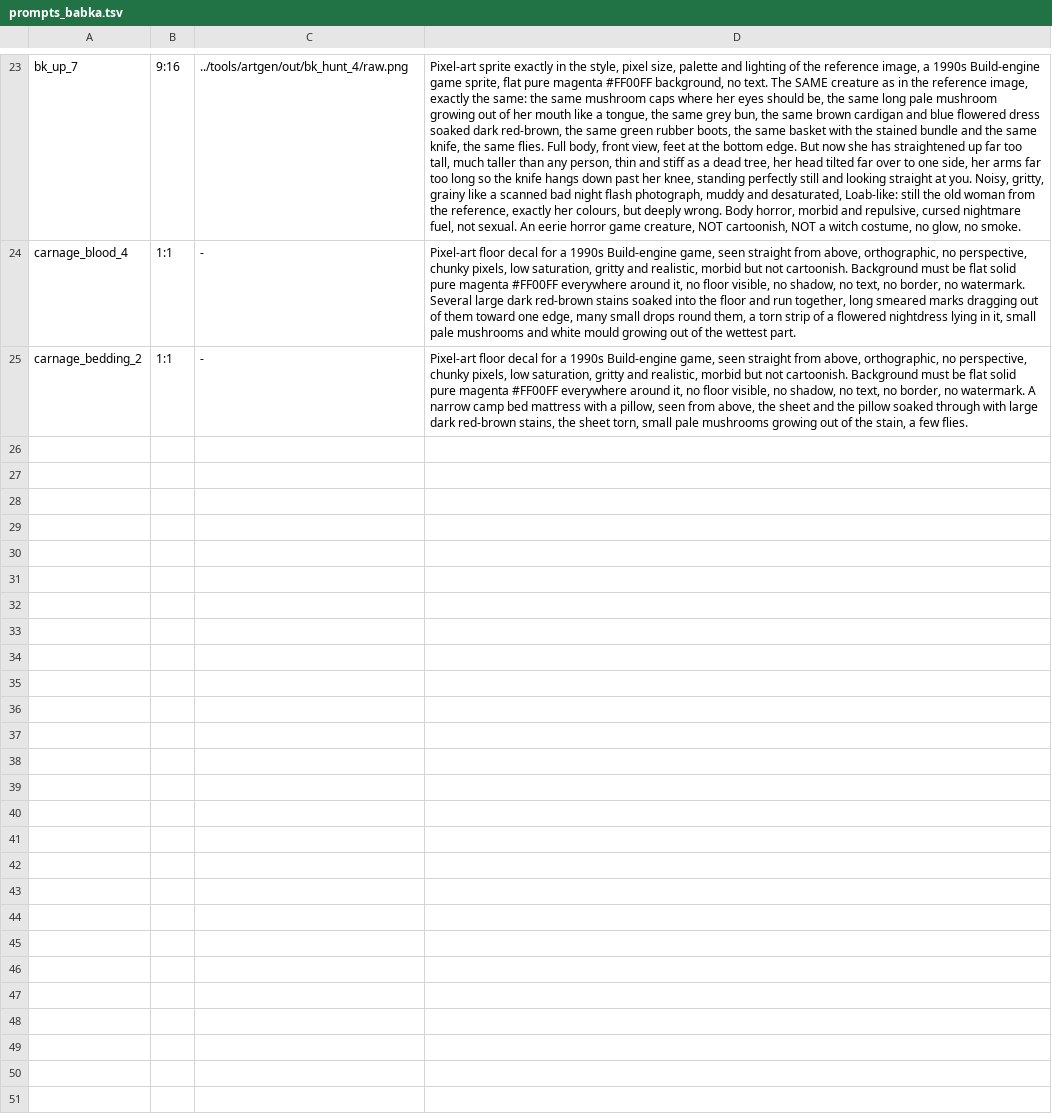
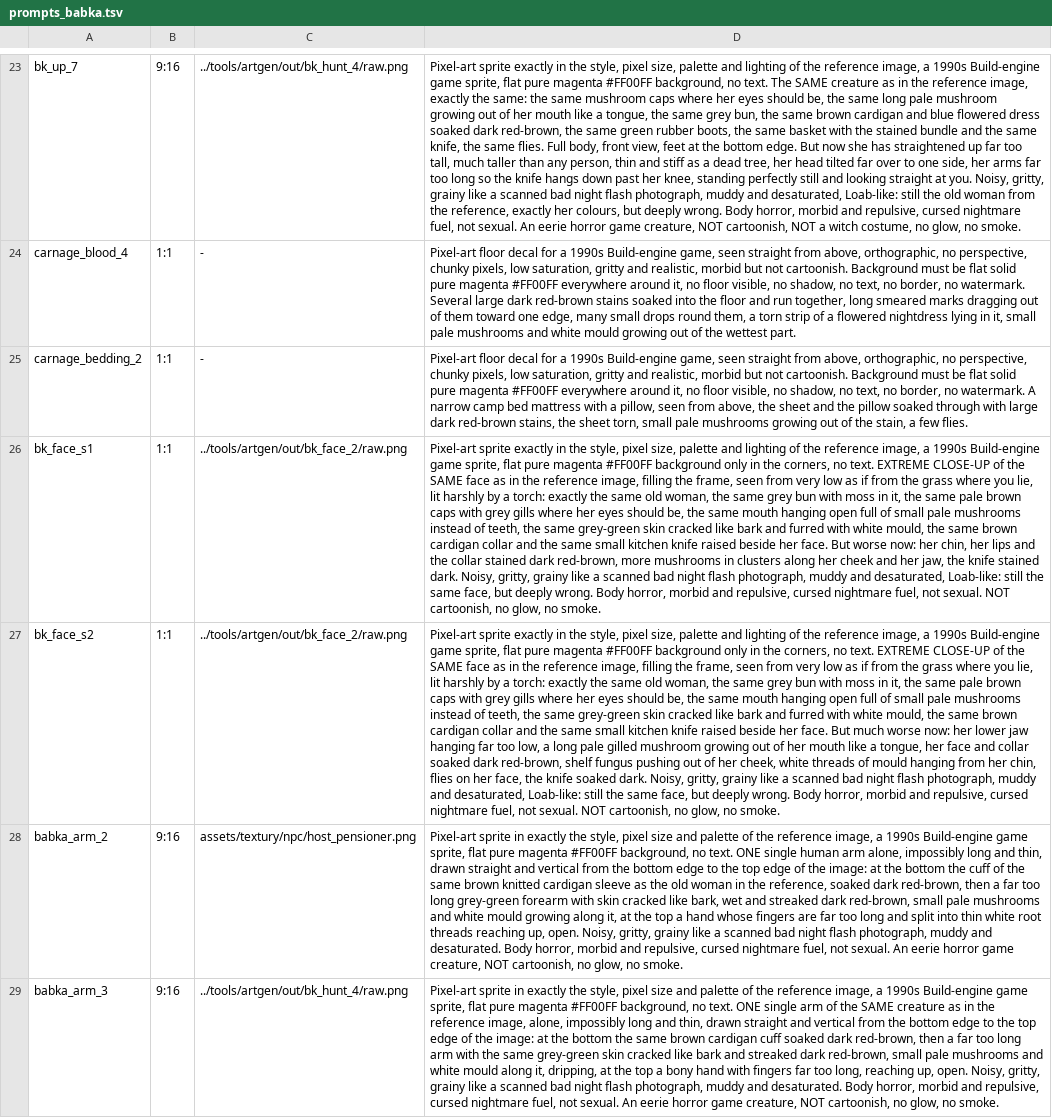
Before and after one commit to risafuranku/summercamp, a TSV file: tools/artgen/prompts_babka.tsv, drawn as a sheet; only a part is shown, gaps mark what is left out; the diff names each change by its address in the sheet, - before the commit and + after, or states it on an @@ line.

```diff
--- a/tools/artgen/prompts_babka.tsv
+++ b/tools/artgen/prompts_babka.tsv
+row 26: bk_face_s1 | 1:1 | ../tools/artgen/out/bk_face_2/raw.png | Pixel-art sprite exactly in the style, pixel size, palette and lighting of the reference image, a 1990s Build-engine game sprite, flat pure magenta #FF00FF background only in the corners, no text. EXTREME CLOSE-UP of the SAME face as in the reference image, filling the frame, seen from very low as if from the grass where you lie, lit harshly by a torch: exactly the same old woman, the same grey bun with moss in it, the same pale brown caps with grey gills where her eyes should be, the same mouth hanging open full of small pale mushrooms instead of teeth, the same grey-green skin cracked like bark and furred with white mould, the same brown cardigan collar and the same small kitchen knife raised beside her face. But worse now: her chin, her lips and the collar stained dark red-brown, more mushrooms in clusters along her cheek and her jaw, the knife stained dark. Noisy, gritty, grainy like a scanned bad night flash photograph, muddy and desaturated, Loab-like: still the same face, but deeply wrong. Body horror, morbid and repulsive, cursed nightmare fuel, not sexual. NOT cartoonish, no glow, no smoke.
+row 27: bk_face_s2 | 1:1 | ../tools/artgen/out/bk_face_2/raw.png | Pixel-art sprite exactly in the style, pixel size, palette and lighting of the reference image, a 1990s Build-engine game sprite, flat pure magenta #FF00FF background only in the corners, no text. EXTREME CLOSE-UP of the SAME face as in the reference image, filling the frame, seen from very low as if from the grass where you lie, lit harshly by a torch: exactly the same old woman, the same grey bun with moss in it, the same pale brown caps with grey gills where her eyes should be, the same mouth hanging open full of small pale mushrooms instead of teeth, the same grey-green skin cracked like bark and furred with white mould, the same brown cardigan collar and the same small kitchen knife raised beside her face. But much worse now: her lower jaw hanging far too low, a long pale gilled mushroom growing out of her mouth like a tongue, her face and collar soaked dark red-brown, shelf fungus pushing out of her cheek, white threads of mould hanging from her chin, flies on her face, the knife soaked dark. Noisy, gritty, grainy like a scanned bad night flash photograph, muddy and desaturated, Loab-like: still the same face, but deeply wrong. Body horror, morbid and repulsive, cursed nightmare fuel, not sexual. NOT cartoonish, no glow, no smoke.
+row 28: babka_arm_2 | 9:16 | assets/textury/npc/host_pensioner.png | Pixel-art sprite in exactly the style, pixel size and palette of the reference image, a 1990s Build-engine game sprite, flat pure magenta #FF00FF background, no text. ONE single human arm alone, impossibly long and thin, drawn straight and vertical from the bottom edge to the top edge of the image: at the bottom the cuff of the same brown knitted cardigan sleeve as the old woman in the reference, soaked dark red-brown, then a far too long grey-green forearm with skin cracked like bark, wet and streaked dark red-brown, small pale mushrooms and white mould growing along it, at the top a hand whose fingers are far too long and split into thin white root threads reaching up, open. Noisy, gritty, grainy like a scanned bad night flash photograph, muddy and desaturated. Body horror, morbid and repulsive, cursed nightmare fuel, not sexual. An eerie horror game creature, NOT cartoonish, no glow, no smoke.
+row 29: babka_arm_3 | 9:16 | ../tools/artgen/out/bk_hunt_4/raw.png | Pixel-art sprite in exactly the style, pixel size and palette of the reference image, a 1990s Build-engine game sprite, flat pure magenta #FF00FF background, no text. ONE single arm of the SAME creature as in the reference image, alone, impossibly long and thin, drawn straight and vertical from the bottom edge to the top edge of the image: at the bottom the same brown cardigan cuff soaked dark red-brown, then a far too long arm with the same grey-green skin cracked like bark and streaked dark red-brown, small pale mushrooms and white mould along it, dripping, at the top a bony hand with fingers far too long, reaching up, open. Noisy, gritty, grainy like a scanned bad night flash photograph, muddy and desaturated. Body horror, morbid and repulsive, cursed nightmare fuel, not sexual. An eerie horror game creature, NOT cartoonish, no glow, no smoke.
```
Also changed, not shown: 2 other files.
